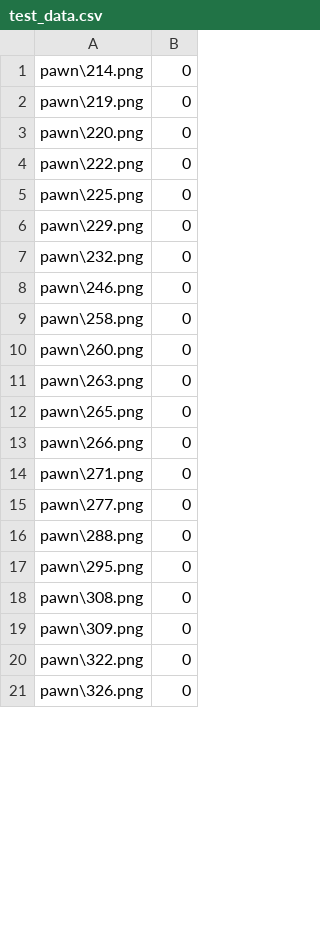
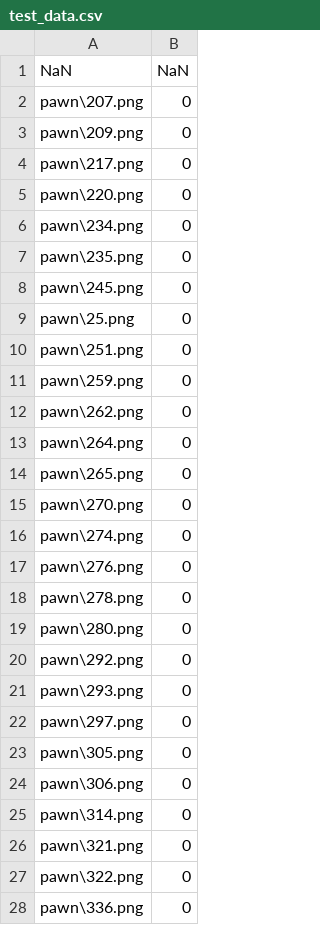
Before and after one commit to QuietXO/CNN_Basics, a CSV file: Chess/data/chess/test_data.csv, drawn as a sheet; only a part is shown; the diff covers the shown part only.

```diff
--- a/Chess/data/chess/test_data.csv
+++ b/Chess/data/chess/test_data.csv
@@ -1,21 +1,28 @@
-pawn\214.png,0
-pawn\219.png,0
+NaN,NaN
+pawn\207.png,0
+pawn\209.png,0
+pawn\217.png,0
 pawn\220.png,0
-pawn\222.png,0
-pawn\225.png,0
-pawn\229.png,0
-pawn\232.png,0
-pawn\246.png,0
-pawn\258.png,0
-pawn\260.png,0
-pawn\263.png,0
+pawn\234.png,0
+pawn\235.png,0
+pawn\245.png,0
+pawn\25.png,0
+pawn\251.png,0
+pawn\259.png,0
+pawn\262.png,0
+pawn\264.png,0
 pawn\265.png,0
-pawn\266.png,0
-pawn\271.png,0
-pawn\277.png,0
-pawn\288.png,0
-pawn\295.png,0
-pawn\308.png,0
-pawn\309.png,0
+pawn\270.png,0
+pawn\274.png,0
+pawn\276.png,0
+pawn\278.png,0
+pawn\280.png,0
+pawn\292.png,0
+pawn\293.png,0
+pawn\297.png,0
+pawn\305.png,0
+pawn\306.png,0
+pawn\314.png,0
+pawn\321.png,0
 pawn\322.png,0
-pawn\326.png,0
+pawn\336.png,0
```
Also changed, not shown: 13 added rows, 19 removed rows and 47 edited cells elsewhere in this file, Chess/data/chess/train_data.csv, 4 other files.
